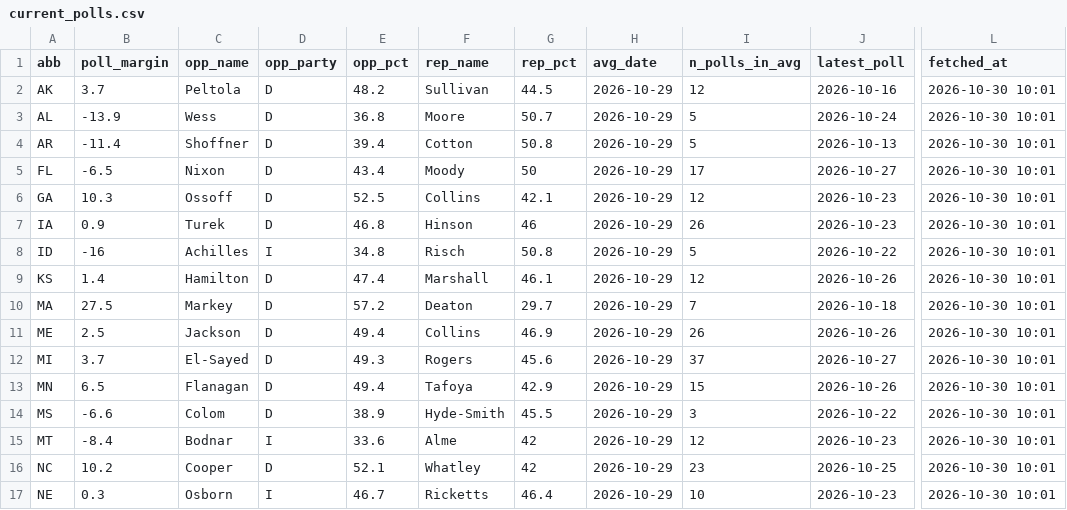
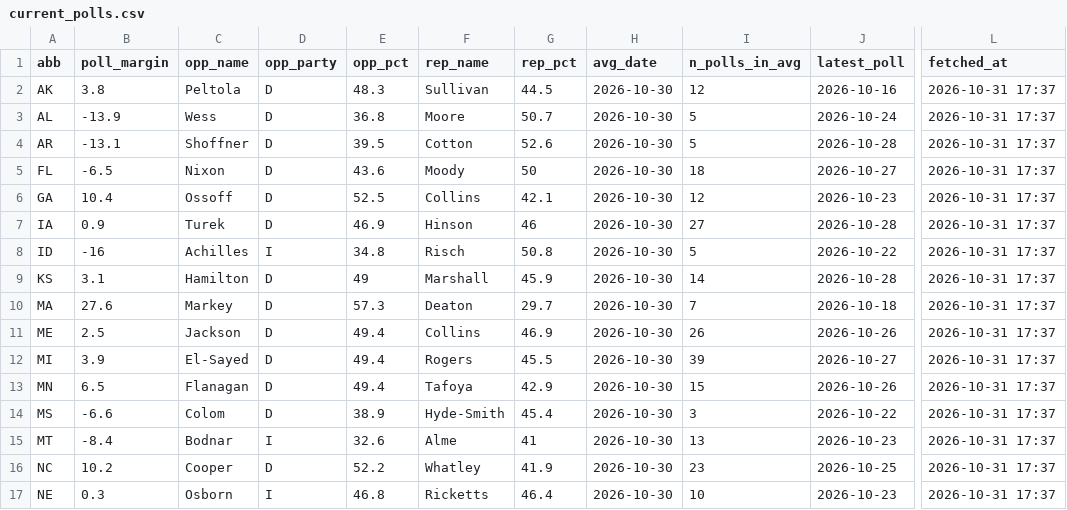
Before and after one commit to KeepTheOutliers/margin-of-error, a CSV file: data/current_polls.csv, drawn as a sheet; only a part is shown, gaps mark what is left out; the diff covers the shown part only; the diff names each change by its address in the sheet, - before the commit and + after, or states it on an @@ line.

```diff
--- a/data/current_polls.csv
+++ b/data/current_polls.csv
-B2 (poll_margin): 3.7
+B2 (poll_margin): 3.8
-E2 (opp_pct): 48.2
+E2 (opp_pct): 48.3
-H2:H17 (avg_date): 2026-10-29
+H2:H17 (avg_date): 2026-10-30
-L2:L17 (fetched_at): 2026-10-30 10:01
+L2:L17 (fetched_at): 2026-10-31 17:37
-B4 (poll_margin): -11.4
+B4 (poll_margin): -13.1
-E4 (opp_pct): 39.4
+E4 (opp_pct): 39.5
-G4 (rep_pct): 50.8
+G4 (rep_pct): 52.6
-J4 (latest_poll): 2026-10-13
+J4 (latest_poll): 2026-10-28
-E5 (opp_pct): 43.4
+E5 (opp_pct): 43.6
-I5 (n_polls_in_avg): 17
+I5 (n_polls_in_avg): 18
-B6 (poll_margin): 10.3
+B6 (poll_margin): 10.4
-E7 (opp_pct): 46.8
+E7 (opp_pct): 46.9
-I7 (n_polls_in_avg): 26
+I7 (n_polls_in_avg): 27
-J7 (latest_poll): 2026-10-23
+J7 (latest_poll): 2026-10-28
-B9 (poll_margin): 1.4
+B9 (poll_margin): 3.1
-E9 (opp_pct): 47.4
+E9 (opp_pct): 49
-G9 (rep_pct): 46.1
+G9 (rep_pct): 45.9
-I9 (n_polls_in_avg): 12
+I9 (n_polls_in_avg): 14
-J9 (latest_poll): 2026-10-26
+J9 (latest_poll): 2026-10-28
-B10 (poll_margin): 27.5
+B10 (poll_margin): 27.6
-E10 (opp_pct): 57.2
+E10 (opp_pct): 57.3
-B12 (poll_margin): 3.7
+B12 (poll_margin): 3.9
-E12 (opp_pct): 49.3
+E12 (opp_pct): 49.4
-G12 (rep_pct): 45.6
+G12 (rep_pct): 45.5
-I12 (n_polls_in_avg): 37
+I12 (n_polls_in_avg): 39
-G14 (rep_pct): 45.5
+G14 (rep_pct): 45.4
-E15 (opp_pct): 33.6
+E15 (opp_pct): 32.6
-G15 (rep_pct): 42
+G15 (rep_pct): 41
-I15 (n_polls_in_avg): 12
+I15 (n_polls_in_avg): 13
-E16 (opp_pct): 52.1
+E16 (opp_pct): 52.2
-G16 (rep_pct): 42
+G16 (rep_pct): 41.9
-E17 (opp_pct): 46.7
+E17 (opp_pct): 46.8
```
Also changed, not shown: 32 edited cells elsewhere in this file, data/race_polls.csv.
